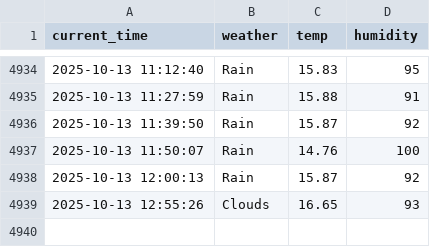
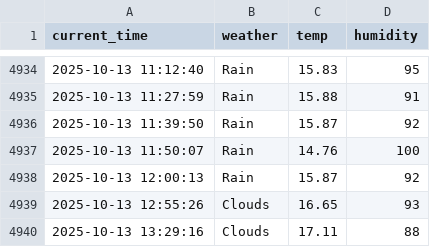
Before and after one commit to yhs1202/python_weather, a CSV file: seoul_weather.csv, drawn as a sheet; only a part is shown, gaps mark what is left out.

```diff
--- a/seoul_weather.csv
+++ b/seoul_weather.csv
@@ -4939 +4939,2 @@ current_time,weather,temp,humidity
 2025-10-13 12:55:26,Clouds,16.65,93
+2025-10-13 13:29:16,Clouds,17.11,88
```
